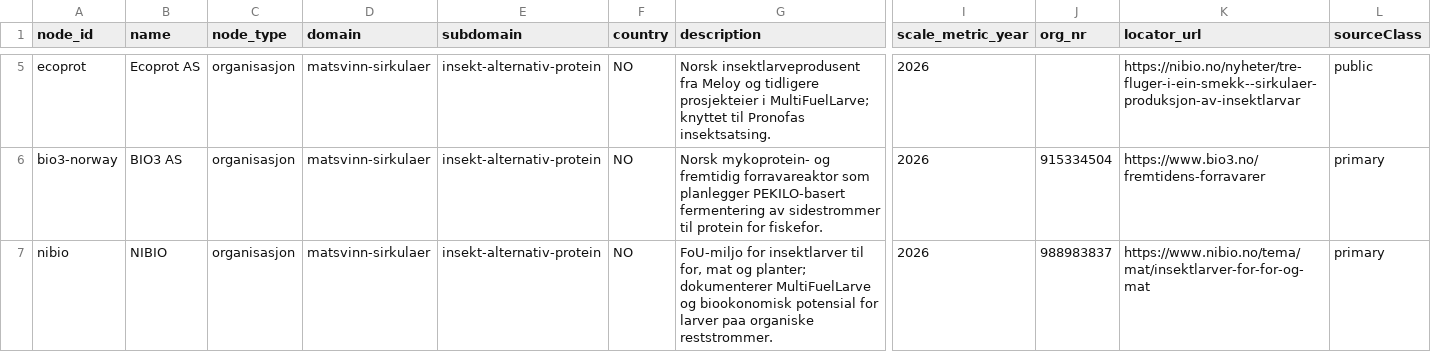
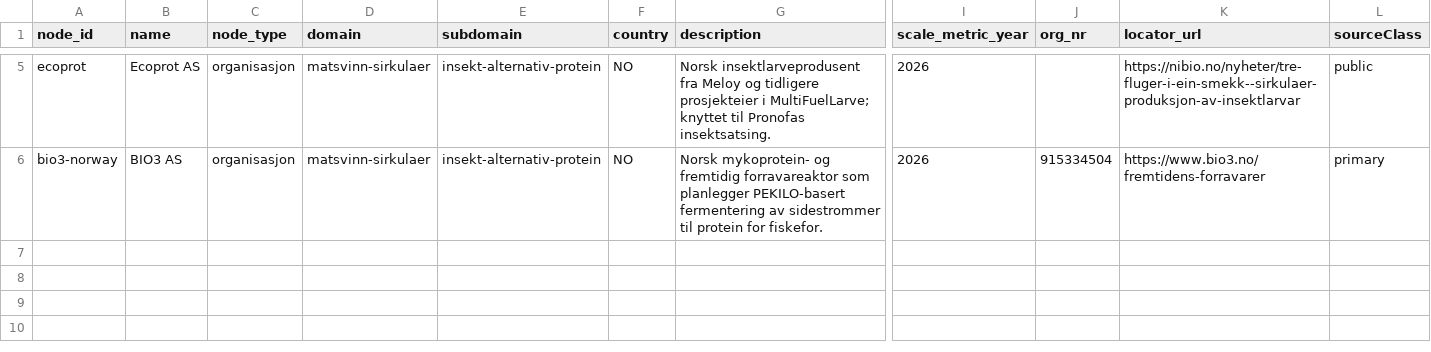
Before and after one commit to justaride/food-systems-2026, a CSV file: research/_status/mvk-insekt-alternativ-protein-node-kandidater-2026-06-26.csv, drawn as a sheet; only a part is shown, gaps mark what is left out; rows hold the shown columns only; the diff names each change by its address in the sheet, - before the commit and + after, or states it on an @@ line.

```diff
--- a/research/_status/mvk-insekt-alternativ-protein-node-kandidater-2026-06-26.csv
+++ b/research/_status/mvk-insekt-alternativ-protein-node-kandidater-2026-06-26.csv
-row 7: nibio | NIBIO | organisasjon | matsvinn-sirkulaer | insekt-alternativ-protein | NO | FoU-miljo for insektlarver til for, mat og planter; dokumenterer MultiFuelLarve og biookonomisk potensial for larver paa organiske reststrommer. | 2026 | 988983837 | https://www.nibio.no/tema/mat/insektlarver-for-for-og-mat | primary
```
Also changed, not shown: research/_status/mvk-biostimulanter-jordliv-node-kandidater-2026-06-26.csv, research/_status/mvk-froe-genressurser-node-kandidater-2026-06-26.csv, 3 other files.
